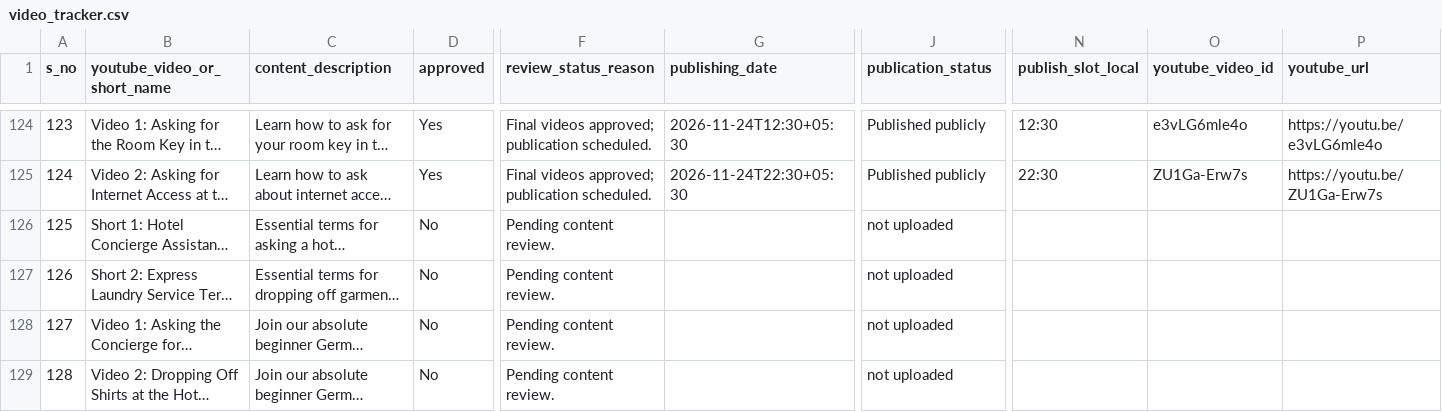
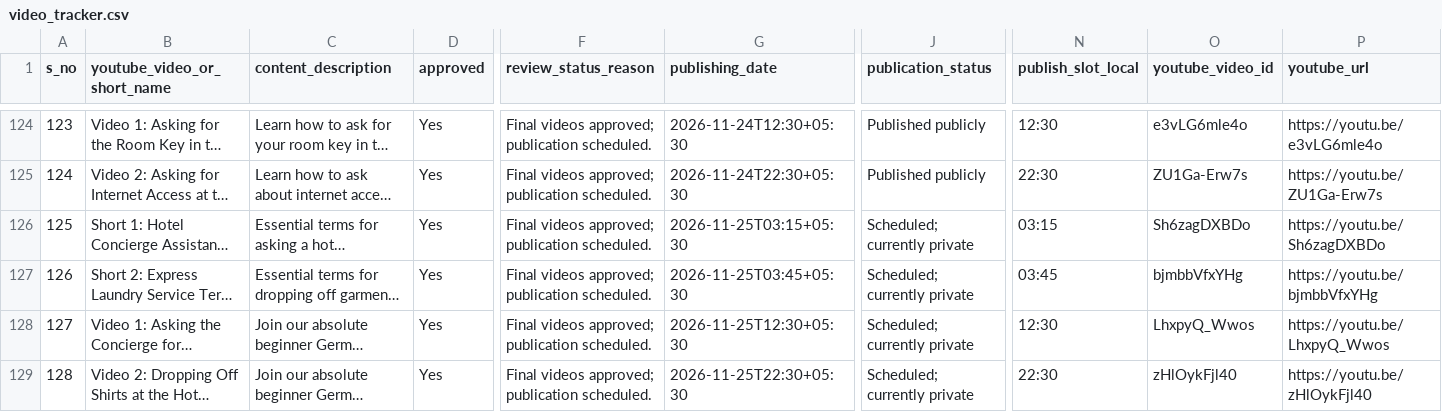
Before and after one commit to Indusvalley7/talkivana-automation, a CSV file: tracker/video_tracker.csv, drawn as a sheet; only a part is shown, gaps mark what is left out; long unchanged cells end in …; the diff names each change by its address in the sheet, - before the commit and + after, or states it on an @@ line.

```diff
--- a/tracker/video_tracker.csv
+++ b/tracker/video_tracker.csv
-D126:D129 (approved): No
+D126:D129 (approved): Yes
-F126:F129 (review_status_reason): Pending content review.
+F126:F129 (review_status_reason): Final videos approved; publication scheduled.
-G126 (publishing_date): (empty)
+G126 (publishing_date): 2026-11-25T03:15+05:30
-J126:J129 (publication_status): not uploaded
+J126:J129 (publication_status): Scheduled; currently private
-N126 (publish_slot_local): (empty)
+N126 (publish_slot_local): 03:15
-O126 (youtube_video_id): (empty)
+O126 (youtube_video_id): Sh6zagDXBDo
-P126 (youtube_url): (empty)
+P126 (youtube_url): https://youtu.be/Sh6zagDXBDo
-G127 (publishing_date): (empty)
+G127 (publishing_date): 2026-11-25T03:45+05:30
-N127 (publish_slot_local): (empty)
+N127 (publish_slot_local): 03:45
-O127 (youtube_video_id): (empty)
+O127 (youtube_video_id): bjmbbVfxYHg
-P127 (youtube_url): (empty)
+P127 (youtube_url): https://youtu.be/bjmbbVfxYHg
-G128 (publishing_date): (empty)
+G128 (publishing_date): 2026-11-25T12:30+05:30
-N128 (publish_slot_local): (empty)
+N128 (publish_slot_local): 12:30
-O128 (youtube_video_id): (empty)
+O128 (youtube_video_id): LhxpyQ_Wwos
-P128 (youtube_url): (empty)
+P128 (youtube_url): https://youtu.be/LhxpyQ_Wwos
-G129 (publishing_date): (empty)
+G129 (publishing_date): 2026-11-25T22:30+05:30
-N129 (publish_slot_local): (empty)
+N129 (publish_slot_local): 22:30
-O129 (youtube_video_id): (empty)
+O129 (youtube_video_id): zHlOykFjl40
-P129 (youtube_url): (empty)
+P129 (youtube_url): https://youtu.be/zHlOykFjl40
```
